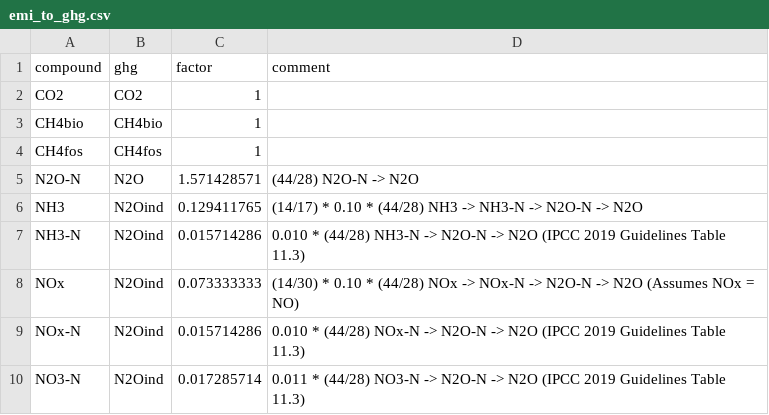
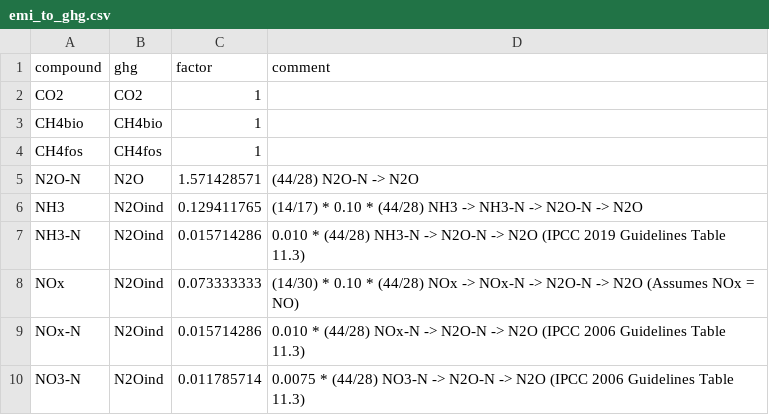
Before and after one commit to SLU-foodsystems/CIBUSmod, a CSV file: CIBUSmod/impact/data/emi_to_ghg.csv, drawn as a sheet.

Commit message:
0.0075 for indirect N2O from leaching

```diff
--- a/CIBUSmod/impact/data/emi_to_ghg.csv
+++ b/CIBUSmod/impact/data/emi_to_ghg.csv
@@ -8,3 +8,3 @@ NH3-N,N2Oind,0.015714286,0.010 * (44/28) NH3-N -> N2O-N -> N2O (IPCC 2019 Guidel
 NOx,N2Oind,0.073333333,(14/30) * 0.10 * (44/28) NOx -> NOx-N -> N2O-N -> N2O (Assumes NOx = NO)
-NOx-N,N2Oind,0.015714286,0.010 * (44/28) NOx-N -> N2O-N -> N2O (IPCC 2019 Guidelines Table 11.3)
-NO3-N,N2Oind,0.017285714,0.011 * (44/28) NO3-N -> N2O-N -> N2O (IPCC 2019 Guidelines Table 11.3)
+NOx-N,N2Oind,0.015714286,0.010 * (44/28) NOx-N -> N2O-N -> N2O (IPCC 2006 Guidelines Table 11.3)
+NO3-N,N2Oind,0.011785714,0.0075 * (44/28) NO3-N -> N2O-N -> N2O (IPCC 2006 Guidelines Table 11.3)
```
